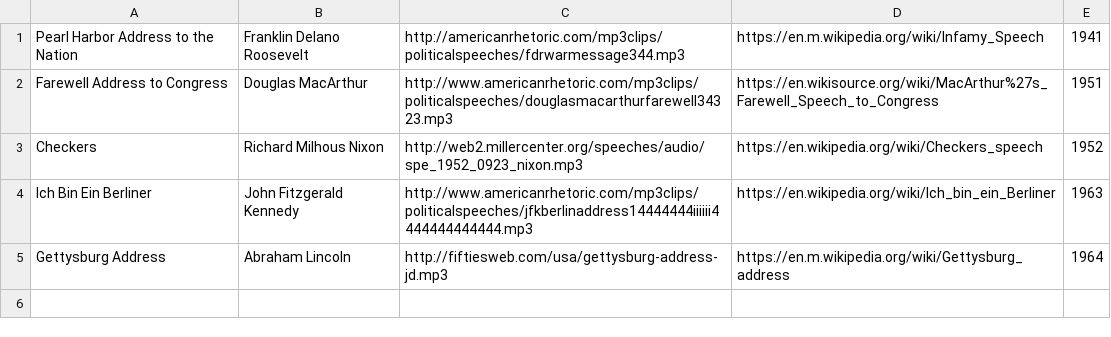
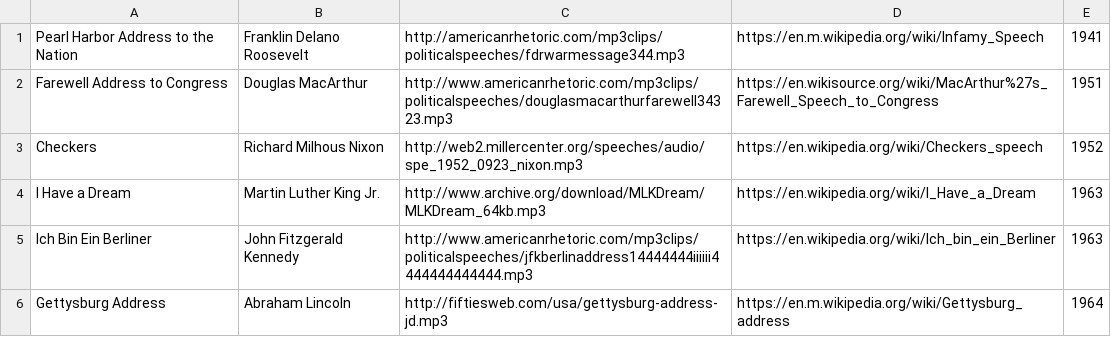
Before and after one commit to asaswain/FamousSpeeches, a CSV file: app/src/main/res/raw/speech_data.csv, drawn as a sheet.

Commit message:
Add more speeches to app

```diff
--- a/app/src/main/res/raw/speech_data.csv
+++ b/app/src/main/res/raw/speech_data.csv
@@ -3,2 +3,3 @@ Farewell Address to Congress,Douglas MacArthur,http://www.americanrhetoric.com/m
 Checkers,Richard Milhous Nixon,http://web2.millercenter.org/speeches/audio/spe_1952_0923_nixon.mp3,https://en.wikipedia.org/wiki/Checkers_speech,1952
+I Have a Dream,Martin Luther King Jr.,http://www.archive.org/download/MLKDream/MLKDream_64kb.mp3,https://en.wikipedia.org/wiki/I_Have_a_Dream,1963
 Ich Bin Ein Berliner,John Fitzgerald Kennedy,http://www.americanrhetoric.com/mp3clips/politicalspeeches/jfkberlinaddress14444444iiiiii4444444444444.mp3,https://en.wikipedia.org/wiki/Ich_bin_ein_Berliner,1963
```
Also changed, not shown: app/src/main/res/raw/orator_data.csv.
